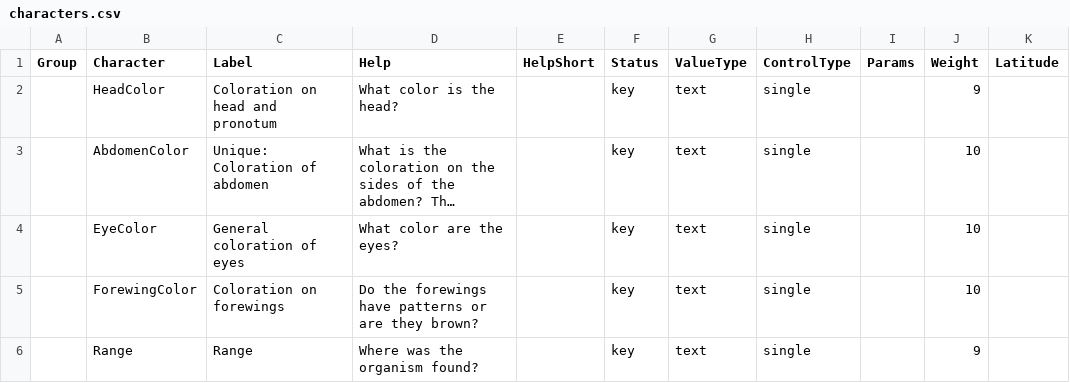
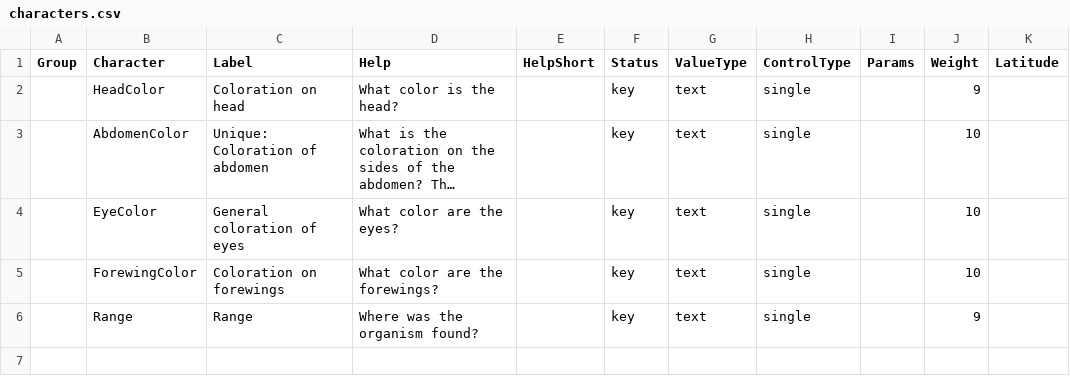
Before and after one commit to zdankowicz/homalodisca, a CSV file: identikit/kb/homalodisca/characters.csv, drawn as a sheet; long unchanged cells end in …; the diff names each change by its address in the sheet, - before the commit and + after, or states it on an @@ line.

Commit message:
Update characters.csv

```diff
--- a/identikit/kb/homalodisca/characters.csv
+++ b/identikit/kb/homalodisca/characters.csv
-C2 (Label): Coloration on head and pronotum
+C2 (Label): Coloration on head
-D5 (Help): Do the forewings have patterns or are they brown?
+D5 (Help): What color are the forewings?
```
